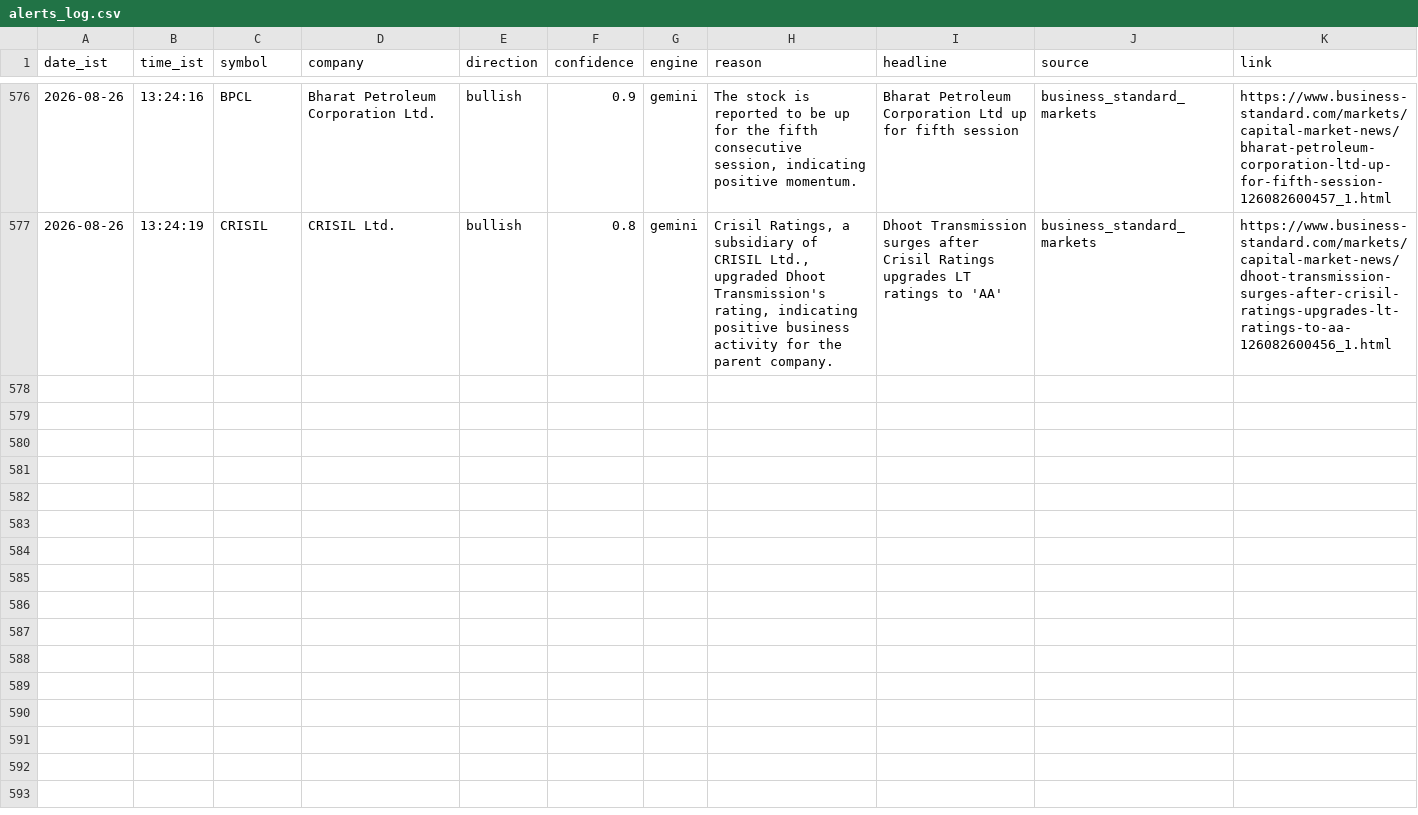
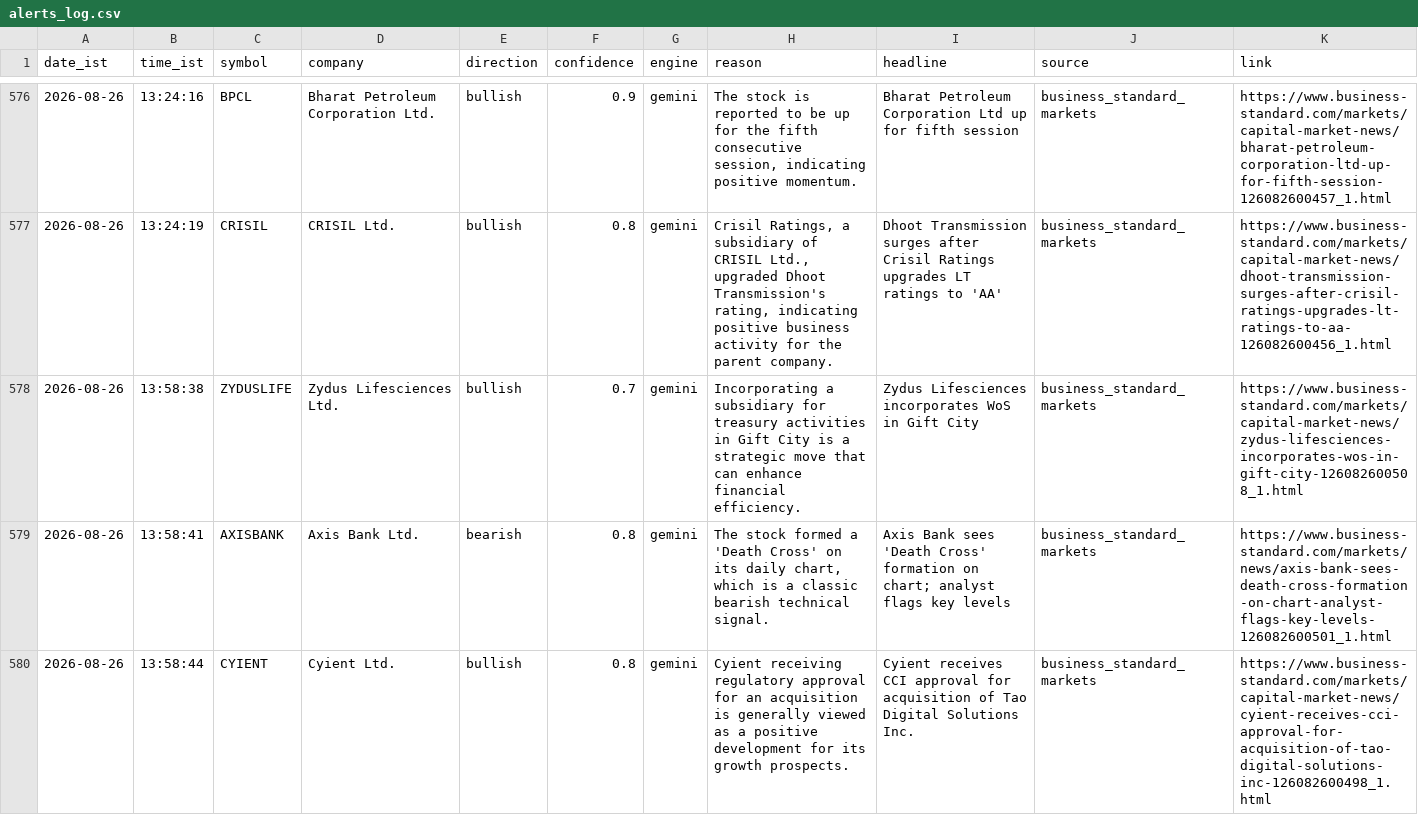
Before and after one commit to sandiep-2006/nse-news-watcher, a CSV file: data/alerts_log.csv, drawn as a sheet; only a part is shown, gaps mark what is left out; the diff covers the shown part only.

```diff
--- a/data/alerts_log.csv
+++ b/data/alerts_log.csv
@@ -577 +577,4 @@ date_ist,time_ist,symbol,company,direction,confidence,engine,reason,headline,sou
 2026-08-26,13:24:19,CRISIL,CRISIL Ltd.,bullish,0.8,gemini,"Crisil Ratings, a subsidiary of CRISIL Ltd., upgraded Dhoot Transmission's rating, indicating positive business activity for the parent company.",Dhoot Transmission surges after Crisil Ratings upgrades LT ratings to 'AA',business_standard_markets,https://www.business-standard.com/markets/capital-market-news/dhoot-transmission-surges-after-crisil-ratings-upgrades-lt-ratings-to-aa-126082600456_1.html
+2026-08-26,13:58:38,ZYDUSLIFE,Zydus Lifesciences Ltd.,bullish,0.7,gemini,Incorporating a subsidiary for treasury activities in Gift City is a strategic move that can enhance financial efficiency.,Zydus Lifesciences incorporates WoS in Gift City,business_standard_markets,https://www.business-standard.com/markets/capital-market-news/zydus-lifesciences-incorporates-wos-in-gift-city-126082600508_1.html
+2026-08-26,13:58:41,AXISBANK,Axis Bank Ltd.,bearish,0.8,gemini,"The stock formed a 'Death Cross' on its daily chart, which is a classic bearish technical signal.",Axis Bank sees 'Death Cross' formation on chart; analyst flags key levels,business_standard_markets,https://www.business-standard.com/markets/news/axis-bank-sees-death-cross-formation-on-chart-analyst-flags-key-levels-126082600501_1.html
+2026-08-26,13:58:44,CYIENT,Cyient Ltd.,bullish,0.8,gemini,Cyient receiving regulatory approval for an acquisition is generally viewed as a positive development for its growth prospects.,Cyient receives CCI approval for acquisition of Tao Digital Solutions Inc.,business_standard_markets,https://www.business-standard.com/markets/capital-market-news/cyient-receives-cci-approval-for-acquisition-of-tao-digital-solutions-inc-126082600498_1.html
```
Also changed, not shown: 2 added rows elsewhere in this file.
